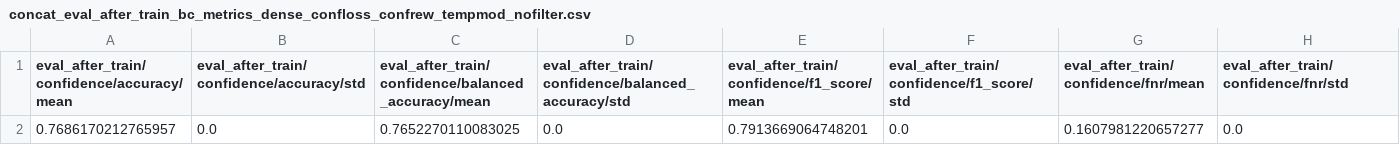
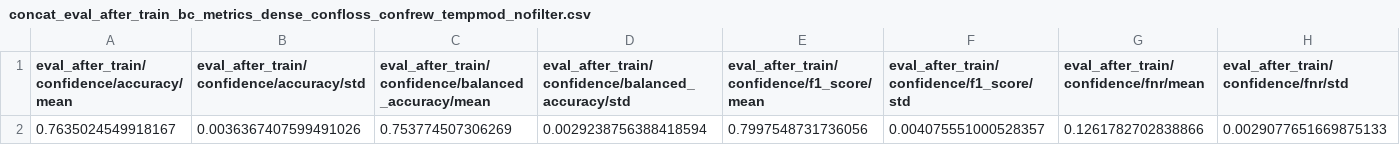
Before and after one commit to Oidlichtnwoada/rl_for_llms, a CSV file: data/evaluation/final/concat_eval_after_train_bc_metrics_dense_confloss_confrew_tempmod_nofilter.csv, drawn as a sheet; only a part is shown; removed rows and columns are numbered as before the commit, all else as after; rows hold the shown columns only; the diff names each change by its address in the sheet, - before the commit and + after, or states it on an @@ line.

```diff
--- a/data/evaluation/final/concat_eval_after_train_bc_metrics_dense_confloss_confrew_tempmod_nofilter.csv
+++ b/data/evaluation/final/concat_eval_after_train_bc_metrics_dense_confloss_confrew_tempmod_nofilter.csv
-row 2: 0.7686170212765957 | 0.0 | 0.7652270110083025 | 0.0 | 0.7913669064748201 | 0.0 | 0.1607981220657277 | 0.0
+row 2: 0.7635024549918167 | 0.0036367407599491026 | 0.753774507306269 | 0.0029238756388418594 | 0.7997548731736056 | 0.004075551000528357 | 0.1261782702838866 | 0.0029077651669875133
```
Also changed, not shown: data/evaluation/final/agg_eval_after_train_answer_metrics_dense_confloss_confrew_invtempmod_nofilter.csv, data/evaluation/final/agg_eval_after_train_answer_metrics_dense_confloss_confrew_notempmod_filter.csv, 3 other files.
